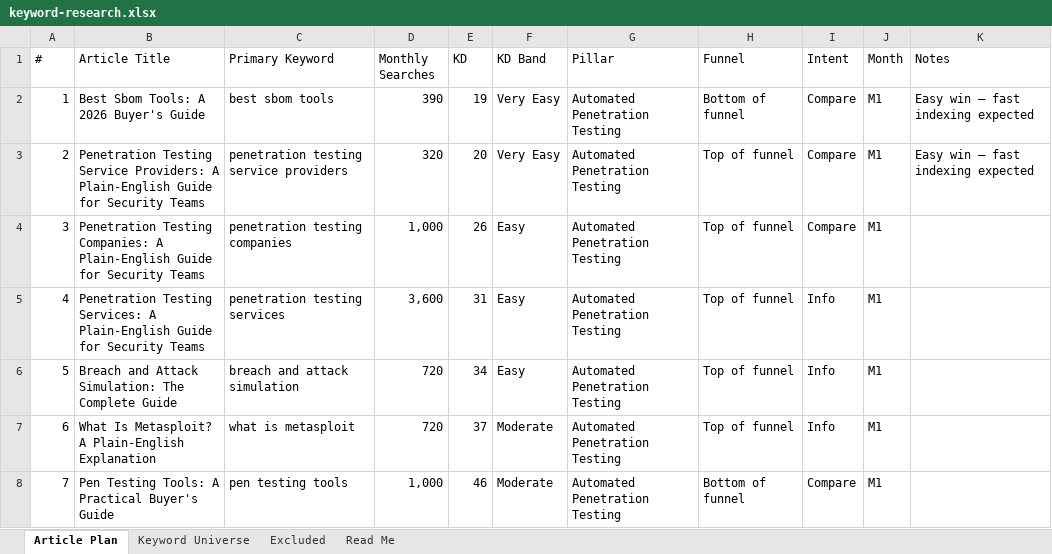
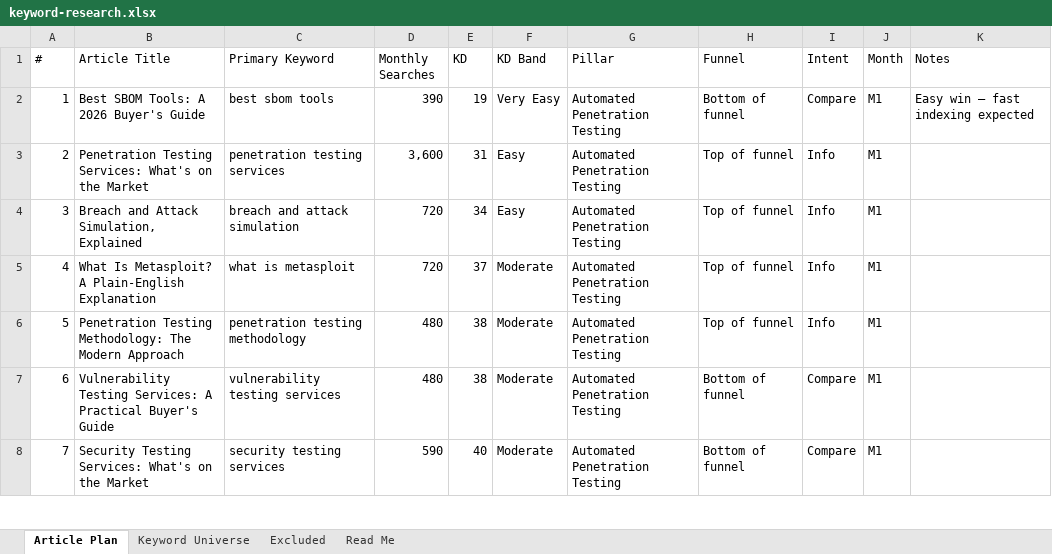
Before and after one commit to jonestj-boop/decks, an Excel workbook: decks/best-defense/keyword-research.xlsx, sheet Article Plan, drawn as a sheet; only a part is shown; values as stored, in another font and other column widths than the file's, no cell formats; the diff covers the shown part only; the diff names each change by its address in the sheet, - before the commit and + after, or states it on an @@ line.

```diff
--- a/decks/best-defense/keyword-research.xlsx (sheet Article Plan)
+++ b/decks/best-defense/keyword-research.xlsx (sheet Article Plan)
-B2 (Article Title): Best Sbom Tools: A 2026 Buyer's Guide
+B2 (Article Title): Best SBOM Tools: A 2026 Buyer's Guide
-B3 (Article Title): Penetration Testing Service Providers: A Plain-English Guide for Security Teams
+B3 (Article Title): Penetration Testing Services: What's on the Market
-C3 (Primary Keyword): penetration testing service providers
+C3 (Primary Keyword): penetration testing services
-D3 (Monthly Searches): 320
+D3 (Monthly Searches): 3,600
-E3 (KD): 20
+E3 (KD): 31
-F3 (KD Band): Very Easy
+F3 (KD Band): Easy
-I3:I4 (Intent): Compare
+I3:I4 (Intent): Info
-K3 (Notes): Easy win — fast indexing expected
+K3 (Notes): (empty)
-B4 (Article Title): Penetration Testing Companies: A Plain-English Guide for Security Teams
+B4 (Article Title): Breach and Attack Simulation, Explained
-C4 (Primary Keyword): penetration testing companies
+C4 (Primary Keyword): breach and attack simulation
-D4 (Monthly Searches): 1,000
+D4 (Monthly Searches): 720
-E4 (KD): 26
+E4 (KD): 34
-B5 (Article Title): Penetration Testing Services: A Plain-English Guide for Security Teams
+B5 (Article Title): What Is Metasploit? A Plain-English Explanation
-C5 (Primary Keyword): penetration testing services
+C5 (Primary Keyword): what is metasploit
-D5 (Monthly Searches): 3,600
+D5 (Monthly Searches): 720
-E5 (KD): 31
+E5 (KD): 37
-F5:F6 (KD Band): Easy
+F5:F6 (KD Band): Moderate
-B6 (Article Title): Breach and Attack Simulation: The Complete Guide
+B6 (Article Title): Penetration Testing Methodology: The Modern Approach
-C6 (Primary Keyword): breach and attack simulation
+C6 (Primary Keyword): penetration testing methodology
-D6:D7 (Monthly Searches): 720
+D6:D7 (Monthly Searches): 480
-E6 (KD): 34
+E6 (KD): 38
-B7 (Article Title): What Is Metasploit? A Plain-English Explanation
+B7 (Article Title): Vulnerability Testing Services: A Practical Buyer's Guide
-C7 (Primary Keyword): what is metasploit
+C7 (Primary Keyword): vulnerability testing services
-E7 (KD): 37
+E7 (KD): 38
-H7 (Funnel): Top of funnel
+H7 (Funnel): Bottom of funnel
-I7 (Intent): Info
+I7 (Intent): Compare
-B8 (Article Title): Pen Testing Tools: A Practical Buyer's Guide
+B8 (Article Title): Security Testing Services: What's on the Market
-C8 (Primary Keyword): pen testing tools
+C8 (Primary Keyword): security testing services
-D8 (Monthly Searches): 1,000
+D8 (Monthly Searches): 590
-E8 (KD): 46
+E8 (KD): 40
```
Also changed, not shown: 302 edited cells elsewhere in this sheet, sheet Keyword Universe, cell formats, 1 other file.
